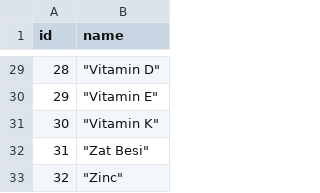
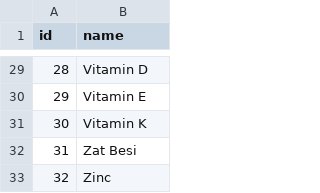
Before and after one commit to herbalib/cloud-api, a CSV file: cc/database/csv/nutritions.csv, drawn as a sheet; only a part is shown, gaps mark what is left out; the diff covers the shown part only.

```diff
--- a/cc/database/csv/nutritions.csv
+++ b/cc/database/csv/nutritions.csv
@@ -29,5 +29,5 @@ id,name
-28,"""Vitamin D"""
-29,"""Vitamin E"""
-30,"""Vitamin K"""
-31,"""Zat Besi"""
-32,"""Zinc"""
+28,Vitamin D
+29,Vitamin E
+30,Vitamin K
+31,Zat Besi
+32,Zinc
```
Also changed, not shown: 27 edited cells elsewhere in this file, cc/database/csv/benefits.csv, cc/database/csv/plants.csv, 3 other files.
